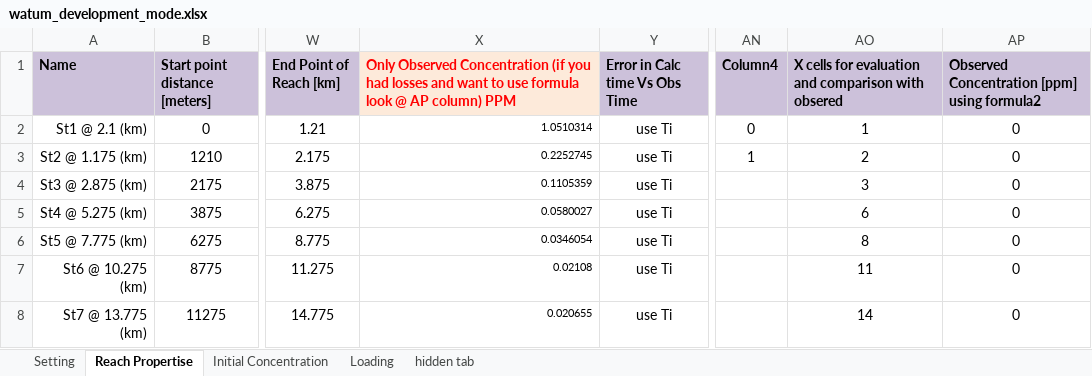
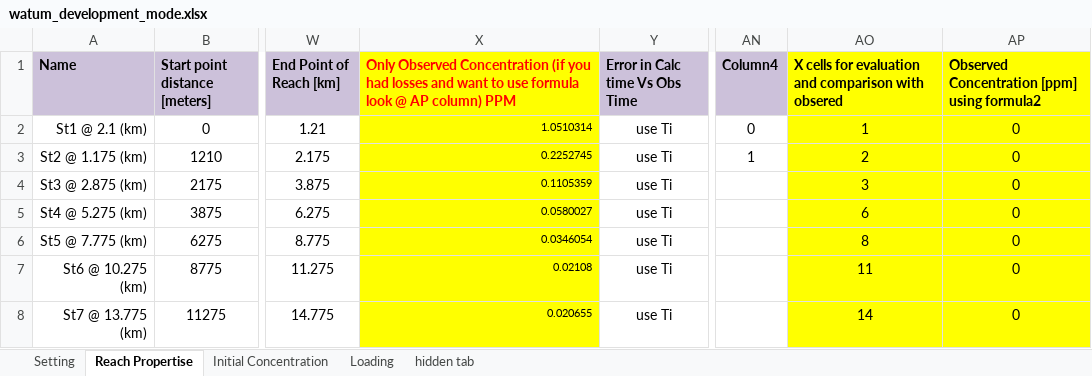
Before and after one commit to Riverchain/watum, an Excel workbook: watum_development_mode.xlsx, sheet Reach Propertise, drawn as a sheet; only a part is shown, gaps mark what is left out; values as stored, in another font and other column widths than the file's, no borders; table styles not drawn; the diff names each change by its address in the sheet, - before the commit and + after, or states it on an @@ line.

```diff
--- a/watum_development_mode.xlsx (sheet Reach Propertise)
+++ b/watum_development_mode.xlsx (sheet Reach Propertise)
-X1 fill: #FDEADA
+X1 fill: #FFFF00
-AO1:AP1 fill: #CCC1DA
+AO1:AP1 fill: #FFFF00
-X2:X8 fill: none
+X2:X8 fill: #FFFF00
-AO2:AP8 fill: none
+AO2:AP8 fill: #FFFF00
```
Also changed, not shown: elder_paper_02_severn.xlsx, 11 other files.
